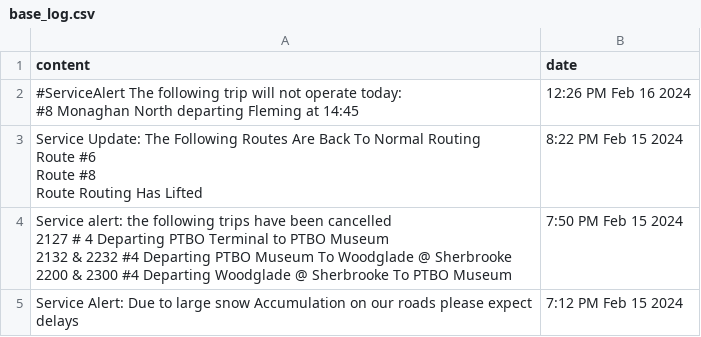
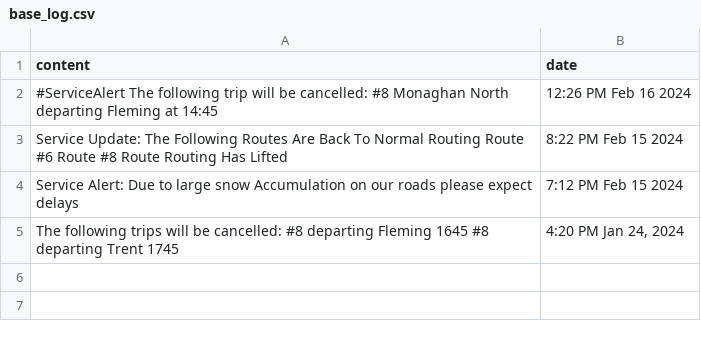
Before and after one commit to BatoolKazmi/ElleHacks2024, a CSV file: csv_and_py/base_log.csv, drawn as a sheet.

```diff
--- a/csv_and_py/base_log.csv
+++ b/csv_and_py/base_log.csv
@@ -1,12 +1,5 @@
 content,date
-"#ServiceAlert The following trip will not operate today:
-#8 Monaghan North departing Fleming at 14:45", 12:26 PM Feb 16 2024
-"Service Update: The Following Routes Are Back To Normal Routing
-Route #6
-Route #8
-Route Routing Has Lifted", 8:22 PM Feb 15 2024
-"Service alert: the following trips have been cancelled
-2127 # 4 Departing PTBO Terminal to PTBO Museum
-2132 & 2232 #4 Departing PTBO Museum To Woodglade @ Sherbrooke
-2200 & 2300 #4 Departing Woodglade @ Sherbrooke To PTBO Museum", 7:50 PM Feb 15 2024
+"#ServiceAlert The following trip will be cancelled: #8 Monaghan North departing Fleming at 14:45", 12:26 PM Feb 16 2024
+"Service Update: The Following Routes Are Back To Normal Routing Route #6 Route #8 Route Routing Has Lifted", 8:22 PM Feb 15 2024
 "Service Alert: Due to large snow Accumulation on our roads please expect delays", 7:12 PM Feb 15 2024
+"The following trips will be cancelled: #8 departing Fleming 1645 #8 departing Trent 1745", "4:20 PM Jan 24, 2024"
```
Also changed, not shown: csv_and_py/filtered_tweets_cancelled.csv, 1 other file.
